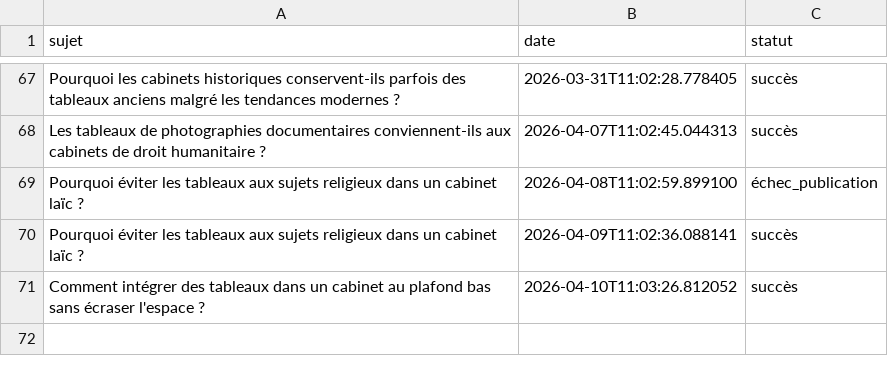
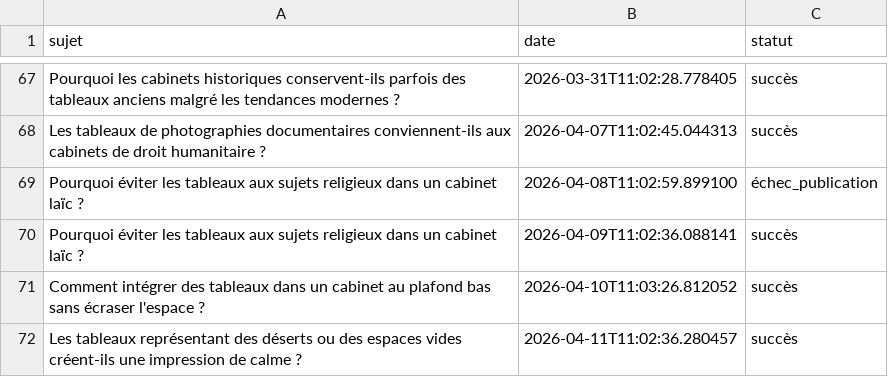
Before and after one commit to Metalosmose21/Cabinet-avocat-3-, a CSV file: sujets_traites.csv, drawn as a sheet; only a part is shown, gaps mark what is left out.

```diff
--- a/sujets_traites.csv
+++ b/sujets_traites.csv
@@ -71 +71,2 @@ Pourquoi éviter les tableaux aux sujets religieux dans un cabinet laïc ?,2026-
 Comment intégrer des tableaux dans un cabinet au plafond bas sans écraser l'espace ?,2026-04-10T11:03:26.812052,succès
+Les tableaux représentant des déserts ou des espaces vides créent-ils une impression de calme ?,2026-04-11T11:02:36.280457,succès
```
Also changed, not shown: sujets.csv.
